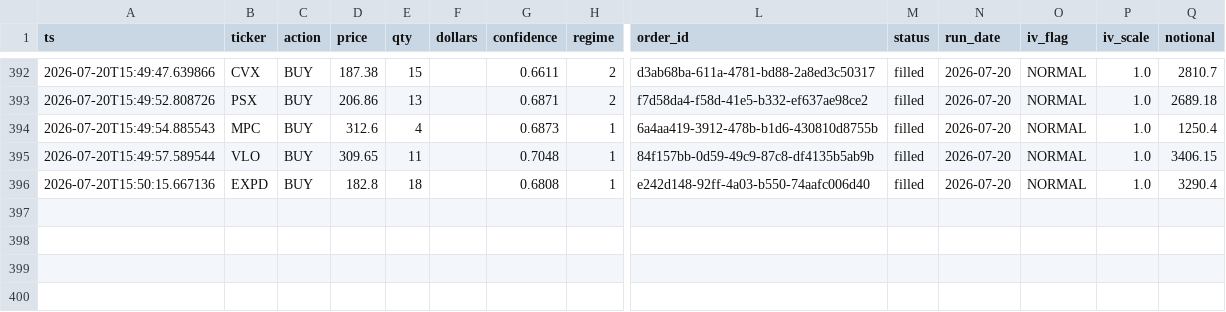
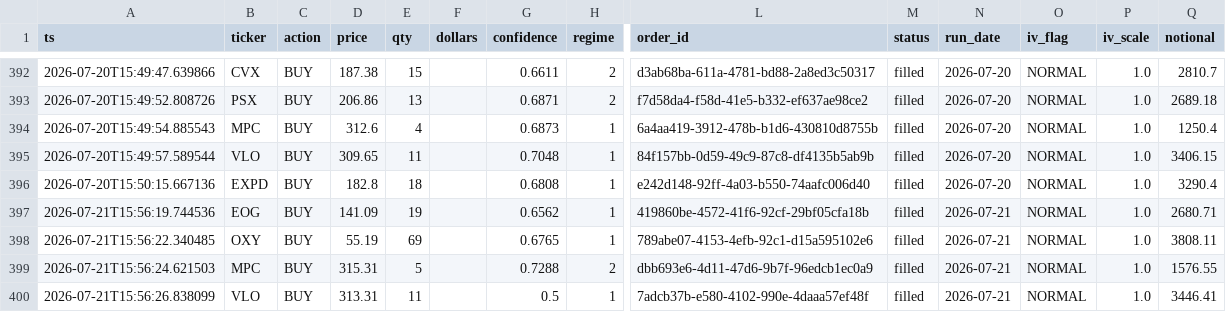
Before and after one commit to Southpaw3234/Quant-Terminal, a CSV file: data/paper_trades/trade_history.csv, drawn as a sheet; only a part is shown, gaps mark what is left out; rows hold the shown columns only; the diff names each change by its address in the sheet, - before the commit and + after, or states it on an @@ line.

```diff
--- a/data/paper_trades/trade_history.csv
+++ b/data/paper_trades/trade_history.csv
+row 397: 2026-07-21T15:56:19.744536 | EOG | BUY | 141.09 | 19 |  | 0.6562 | 1 | 419860be-4572-41f6-92cf-29bf05cfa18b | filled | 2026-07-21 | NORMAL | 1.0 | 2680.71
+row 398: 2026-07-21T15:56:22.340485 | OXY | BUY | 55.19 | 69 |  | 0.6765 | 1 | 789abe07-4153-4efb-92c1-d15a595102e6 | filled | 2026-07-21 | NORMAL | 1.0 | 3808.11
+row 399: 2026-07-21T15:56:24.621503 | MPC | BUY | 315.31 | 5 |  | 0.7288 | 2 | dbb693e6-4d11-47d6-9b7f-96edcb1ec0a9 | filled | 2026-07-21 | NORMAL | 1.0 | 1576.55
+row 400: 2026-07-21T15:56:26.838099 | VLO | BUY | 313.31 | 11 |  | 0.5 | 1 | 7adcb37b-e580-4102-990e-4daaa57ef48f | filled | 2026-07-21 | NORMAL | 1.0 | 3446.41
```
Also changed, not shown: data/paper_trades/paper_trades.csv, data/shadow/cross_sectional_pnl.csv, 30 other files.
